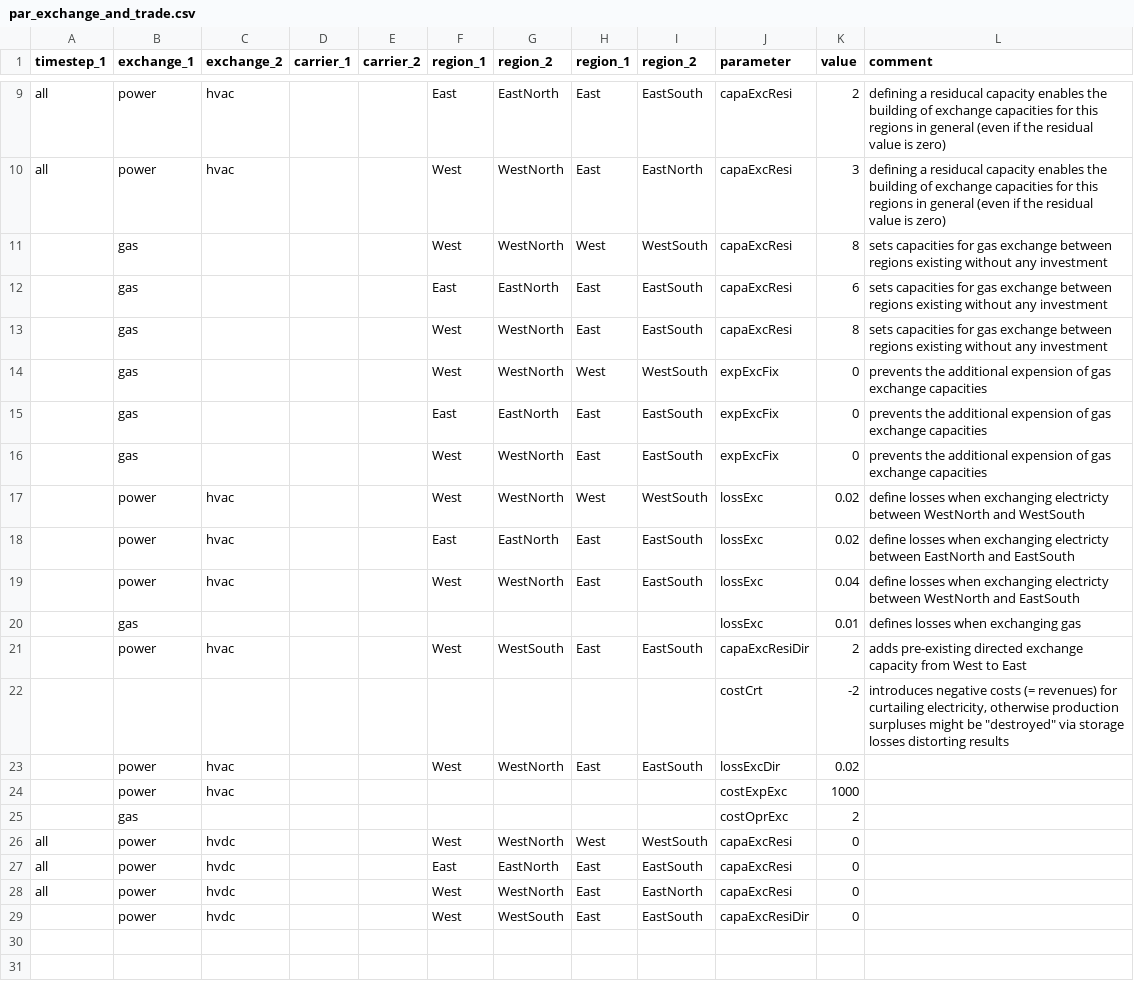
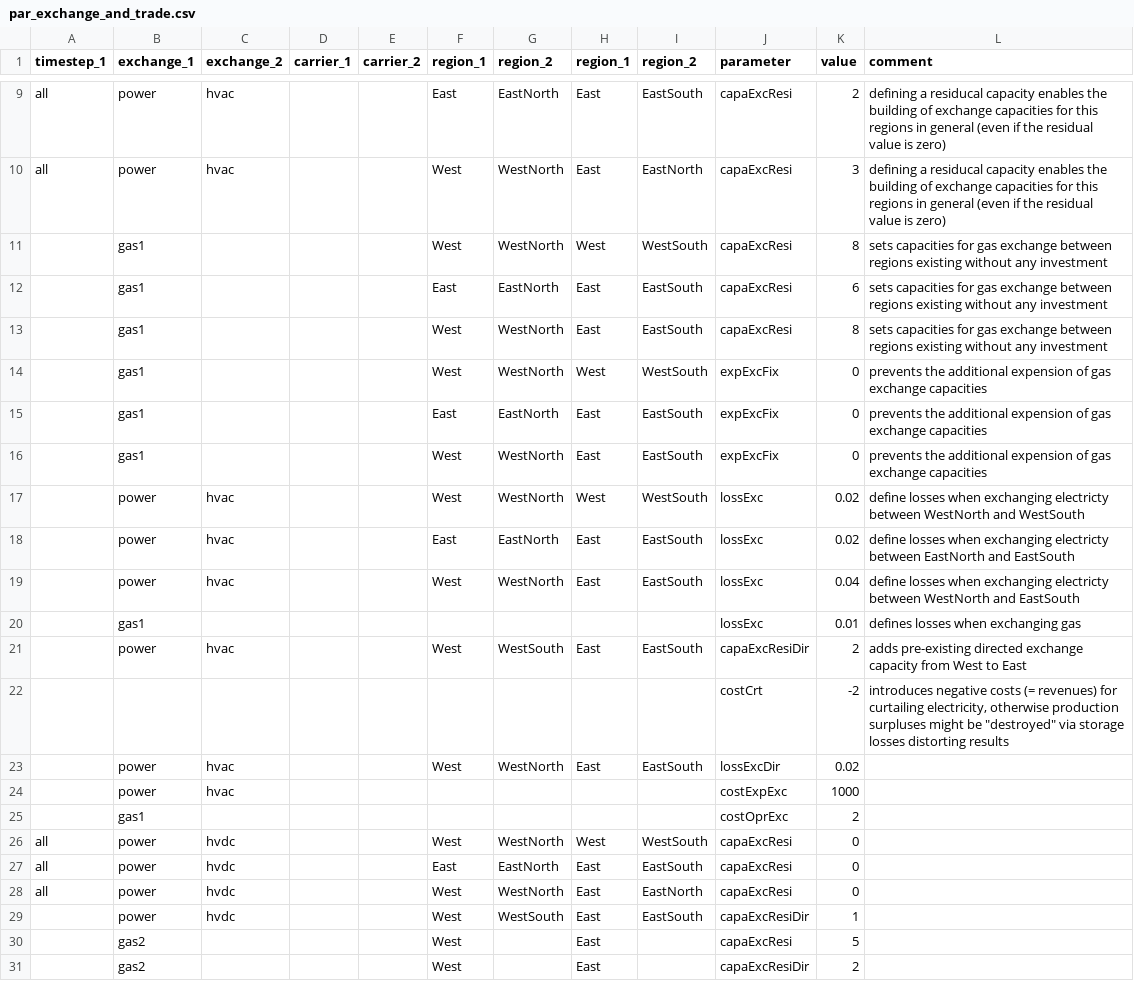
Before and after one commit to leonardgoeke/AnyMOD.jl, a CSV file: examples/demo/par_exchange_and_trade.csv, drawn as a sheet; only a part is shown, gaps mark what is left out.

Commit message:
update including retrofitting and new approach for exchange

```diff
--- a/examples/demo/par_exchange_and_trade.csv
+++ b/examples/demo/par_exchange_and_trade.csv
@@ -10,8 +10,8 @@ all,power,hvac,,,East,EastNorth,East,EastSouth,capaExcResi,2,defining a residuca
 all,power,hvac,,,West,WestNorth,East,EastNorth,capaExcResi,3,defining a residucal capacity enables the building of exchange capacities for this regions in general (even if the residual value is zero)
-,gas,,,,West,WestNorth,West,WestSouth,capaExcResi,8,sets capacities for gas exchange between regions existing without any investment
-,gas,,,,East,EastNorth,East,EastSouth,capaExcResi,6,sets capacities for gas exchange between regions existing without any investment
-,gas,,,,West,WestNorth,East,EastSouth,capaExcResi,8,sets capacities for gas exchange between regions existing without any investment
-,gas,,,,West,WestNorth,West,WestSouth,expExcFix,0,prevents the additional expension of gas exchange capacities
-,gas,,,,East,EastNorth,East,EastSouth,expExcFix,0,prevents the additional expension of gas exchange capacities
-,gas,,,,West,WestNorth,East,EastSouth,expExcFix,0,prevents the additional expension of gas exchange capacities
+,gas1,,,,West,WestNorth,West,WestSouth,capaExcResi,8,sets capacities for gas exchange between regions existing without any investment
+,gas1,,,,East,EastNorth,East,EastSouth,capaExcResi,6,sets capacities for gas exchange between regions existing without any investment
+,gas1,,,,West,WestNorth,East,EastSouth,capaExcResi,8,sets capacities for gas exchange between regions existing without any investment
+,gas1,,,,West,WestNorth,West,WestSouth,expExcFix,0,prevents the additional expension of gas exchange capacities
+,gas1,,,,East,EastNorth,East,EastSouth,expExcFix,0,prevents the additional expension of gas exchange capacities
+,gas1,,,,West,WestNorth,East,EastSouth,expExcFix,0,prevents the additional expension of gas exchange capacities
 ,power,hvac,,,West,WestNorth,West,WestSouth,lossExc,0.02,define losses when exchanging electricty between WestNorth and WestSouth
@@ -19,3 +19,3 @@ all,power,hvac,,,West,WestNorth,East,EastNorth,capaExcResi,3,defining a residuca
 ,power,hvac,,,West,WestNorth,East,EastSouth,lossExc,0.04,define losses when exchanging electricty between WestNorth and EastSouth
-,gas,,,,,,,,lossExc,0.01,defines losses when exchanging gas
+,gas1,,,,,,,,lossExc,0.01,defines losses when exchanging gas
 ,power,hvac,,,West,WestSouth,East,EastSouth,capaExcResiDir,2,adds pre-existing directed exchange capacity from West to East
@@ -24,3 +24,3 @@ all,power,hvac,,,West,WestNorth,East,EastNorth,capaExcResi,3,defining a residuca
 ,power,hvac,,,,,,,costExpExc,1000,
-,gas,,,,,,,,costOprExc,2,
+,gas1,,,,,,,,costOprExc,2,
 all,power,hvdc,,,West,WestNorth,West,WestSouth,capaExcResi,0,
@@ -28,2 +28,4 @@ all,power,hvdc,,,East,EastNorth,East,EastSouth,capaExcResi,0,
 all,power,hvdc,,,West,WestNorth,East,EastNorth,capaExcResi,0,
-,power,hvdc,,,West,WestSouth,East,EastSouth,capaExcResiDir,0,
+,power,hvdc,,,West,WestSouth,East,EastSouth,capaExcResiDir,1,
+,gas2,,,,West,,East,,capaExcResi,5,
+,gas2,,,,West,,East,,capaExcResiDir,2,
```
Also changed, not shown: examples/demo/set_technology.csv, 11 other files.
